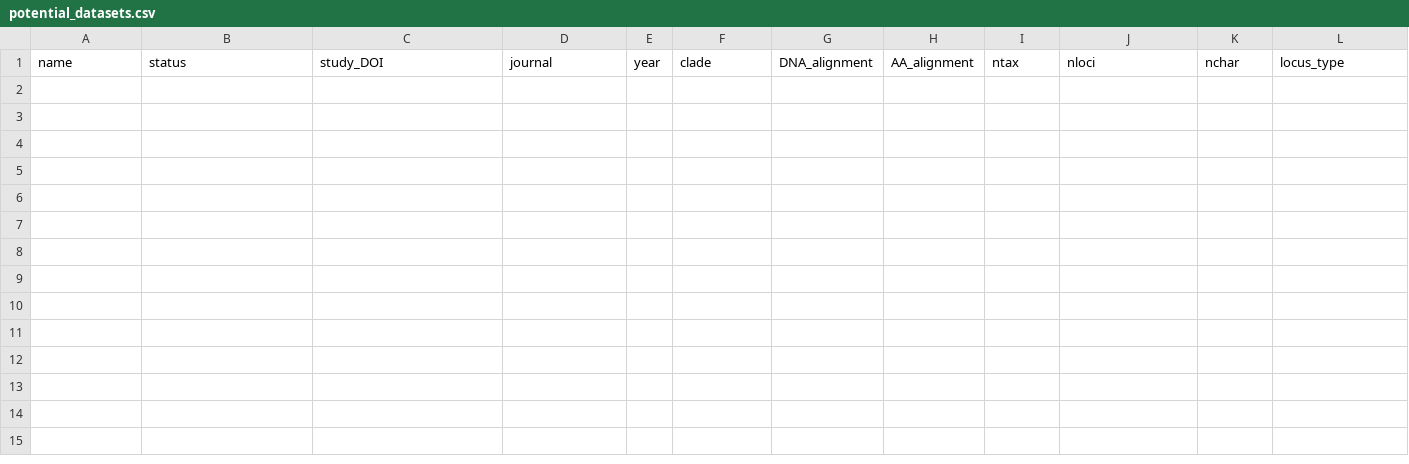
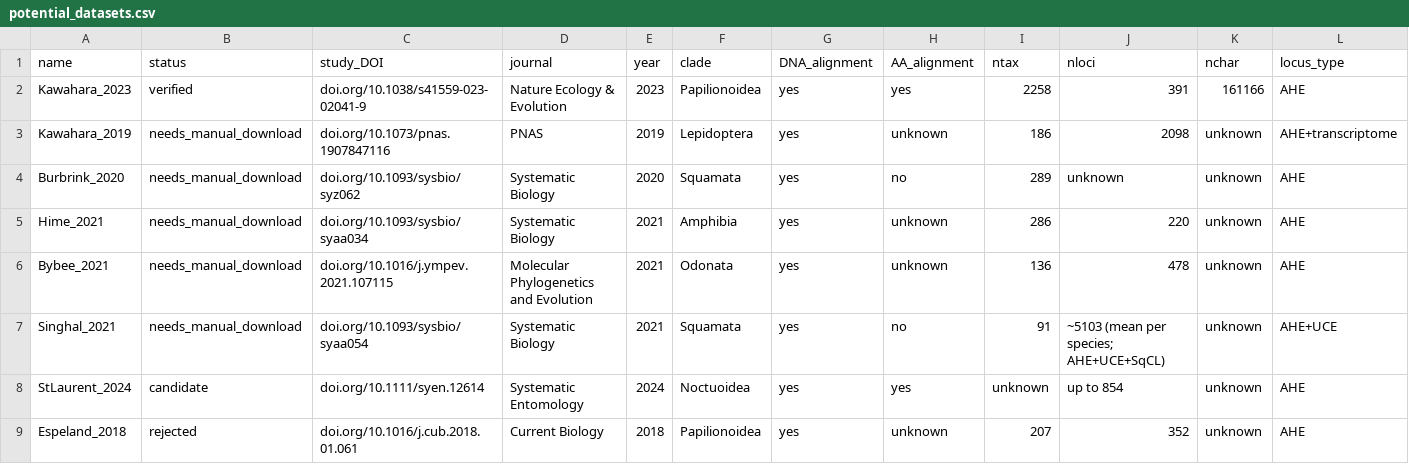
Before and after one commit to roblanf/BenchmarkAlignments, a CSV file: potential_datasets/potential_datasets.csv, drawn as a sheet; only a part is shown; rows hold the shown columns only; the diff names each change by its address in the sheet, - before the commit and + after, or states it on an @@ line.

```diff
--- a/potential_datasets/potential_datasets.csv
+++ b/potential_datasets/potential_datasets.csv
+row 2: Kawahara_2023 | verified | doi.org/10.1038/s41559-023-02041-9 | Nature Ecology & Evolution | 2023 | Papilionoidea | yes | yes | 2258 | 391 | 161166 | AHE
+row 3: Kawahara_2019 | needs_manual_download | doi.org/10.1073/pnas.1907847116 | PNAS | 2019 | Lepidoptera | yes | unknown | 186 | 2098 | unknown | AHE+transcriptome
+row 4: Burbrink_2020 | needs_manual_download | doi.org/10.1093/sysbio/syz062 | Systematic Biology | 2020 | Squamata | yes | no | 289 | unknown | unknown | AHE
+row 5: Hime_2021 | needs_manual_download | doi.org/10.1093/sysbio/syaa034 | Systematic Biology | 2021 | Amphibia | yes | unknown | 286 | 220 | unknown | AHE
+row 6: Bybee_2021 | needs_manual_download | doi.org/10.1016/j.ympev.2021.107115 | Molecular Phylogenetics and Evolution | 2021 | Odonata | yes | unknown | 136 | 478 | unknown | AHE
+row 7: Singhal_2021 | needs_manual_download | doi.org/10.1093/sysbio/syaa054 | Systematic Biology | 2021 | Squamata | yes | no | 91 | ~5103 (mean per species; AHE+UCE+SqCL) | unknown | AHE+UCE
+row 8: StLaurent_2024 | candidate | doi.org/10.1111/syen.12614 | Systematic Entomology | 2024 | Noctuoidea | yes | yes | unknown | up to 854 | unknown | AHE
+row 9: Espeland_2018 | rejected | doi.org/10.1016/j.cub.2018.01.061 | Current Biology | 2018 | Papilionoidea | yes | unknown | 207 | 352 | unknown | AHE
```
